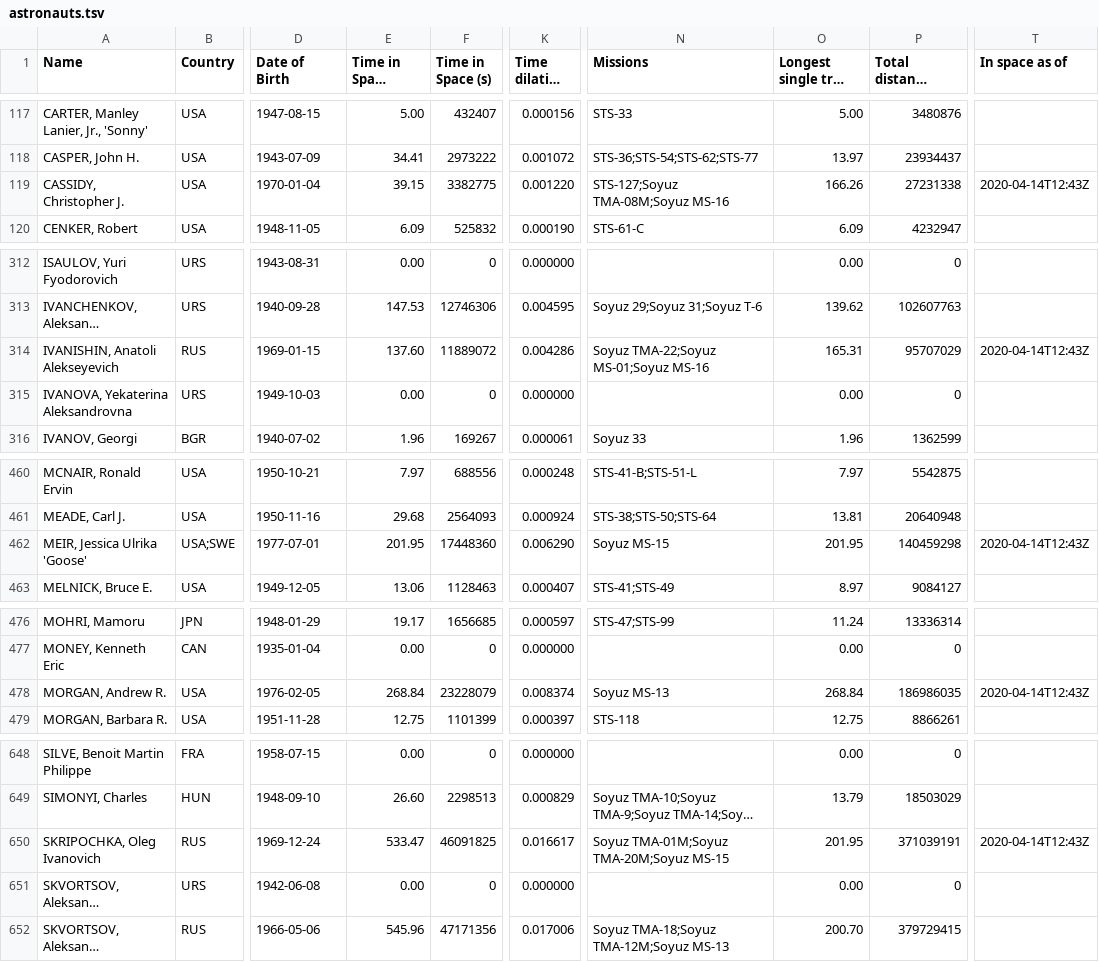
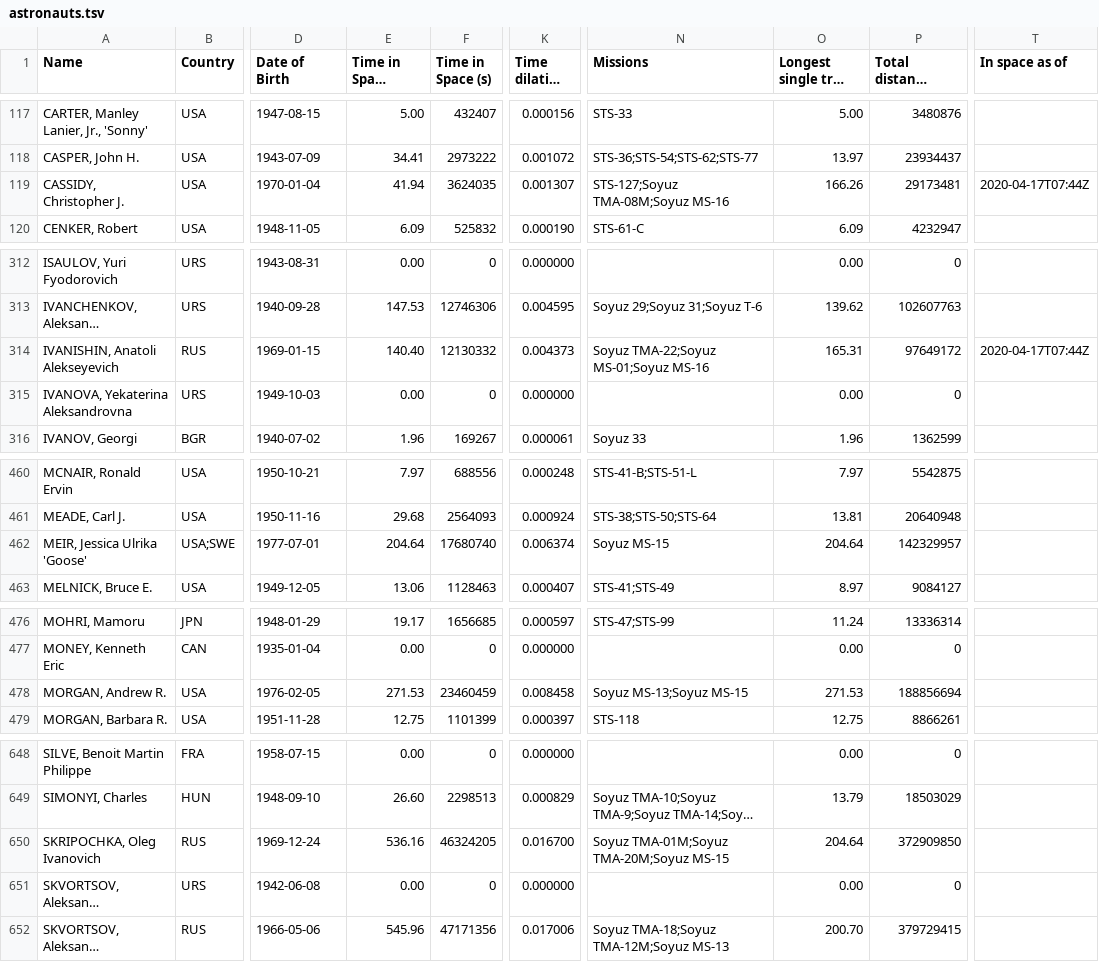
Before and after one commit to christiansandberg2045/cosmos-book.github.io, a TSV file: human-spaceflight/data/processed/astronauts.tsv, drawn as a sheet; only a part is shown, gaps mark what is left out; long unchanged cells end in …; the diff covers the shown part only; the diff names each change by its address in the sheet, - before the commit and + after, or states it on an @@ line.

Commit message:
updated Soyuz MS-15 landing

```diff
--- a/human-spaceflight/data/processed/astronauts.tsv
+++ b/human-spaceflight/data/processed/astronauts.tsv
-E119 (Time in Space (days)): 39.15
+E119 (Time in Space (days)): 41.94
-F119 (Time in Space (s)): 3382775
+F119 (Time in Space (s)): 3624035
-K119 (Time dilation (s)): 0.001220
+K119 (Time dilation (s)): 0.001307
-P119 (Total distance covered (km)): 27231338
+P119 (Total distance covered (km)): 29173481
-T119 (In space as of): 2020-04-14T12:43Z
+T119 (In space as of): 2020-04-17T07:44Z
-E314 (Time in Space (days)): 137.60
+E314 (Time in Space (days)): 140.40
-F314 (Time in Space (s)): 11889072
+F314 (Time in Space (s)): 12130332
-K314 (Time dilation (s)): 0.004286
+K314 (Time dilation (s)): 0.004373
-P314 (Total distance covered (km)): 95707029
+P314 (Total distance covered (km)): 97649172
-T314 (In space as of): 2020-04-14T12:43Z
+T314 (In space as of): 2020-04-17T07:44Z
-E462 (Time in Space (days)): 201.95
+E462 (Time in Space (days)): 204.64
-F462 (Time in Space (s)): 17448360
+F462 (Time in Space (s)): 17680740
-K462 (Time dilation (s)): 0.006290
+K462 (Time dilation (s)): 0.006374
-O462 (Longest single trip (days)): 201.95
+O462 (Longest single trip (days)): 204.64
-P462 (Total distance covered (km)): 140459298
+P462 (Total distance covered (km)): 142329957
-T462 (In space as of): 2020-04-14T12:43Z
+T462 (In space as of): (empty)
-E478 (Time in Space (days)): 268.84
+E478 (Time in Space (days)): 271.53
-F478 (Time in Space (s)): 23228079
+F478 (Time in Space (s)): 23460459
-K478 (Time dilation (s)): 0.008374
+K478 (Time dilation (s)): 0.008458
-N478 (Missions): Soyuz MS-13
+N478 (Missions): Soyuz MS-13;Soyuz MS-15
-O478 (Longest single trip (days)): 268.84
+O478 (Longest single trip (days)): 271.53
-P478 (Total distance covered (km)): 186986035
+P478 (Total distance covered (km)): 188856694
-T478 (In space as of): 2020-04-14T12:43Z
+T478 (In space as of): (empty)
-E650 (Time in Space (days)): 533.47
+E650 (Time in Space (days)): 536.16
-F650 (Time in Space (s)): 46091825
+F650 (Time in Space (s)): 46324205
-K650 (Time dilation (s)): 0.016617
+K650 (Time dilation (s)): 0.016700
-O650 (Longest single trip (days)): 201.95
+O650 (Longest single trip (days)): 204.64
-P650 (Total distance covered (km)): 371039191
+P650 (Total distance covered (km)): 372909850
-T650 (In space as of): 2020-04-14T12:43Z
+T650 (In space as of): (empty)
```
Also changed, not shown: 5 edited cells elsewhere in this file, 2 other files.
